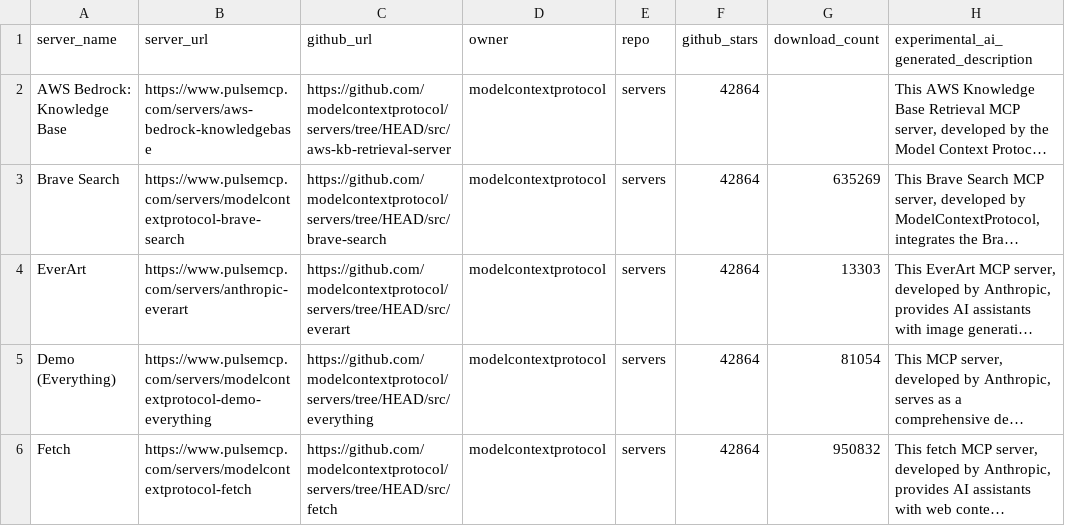
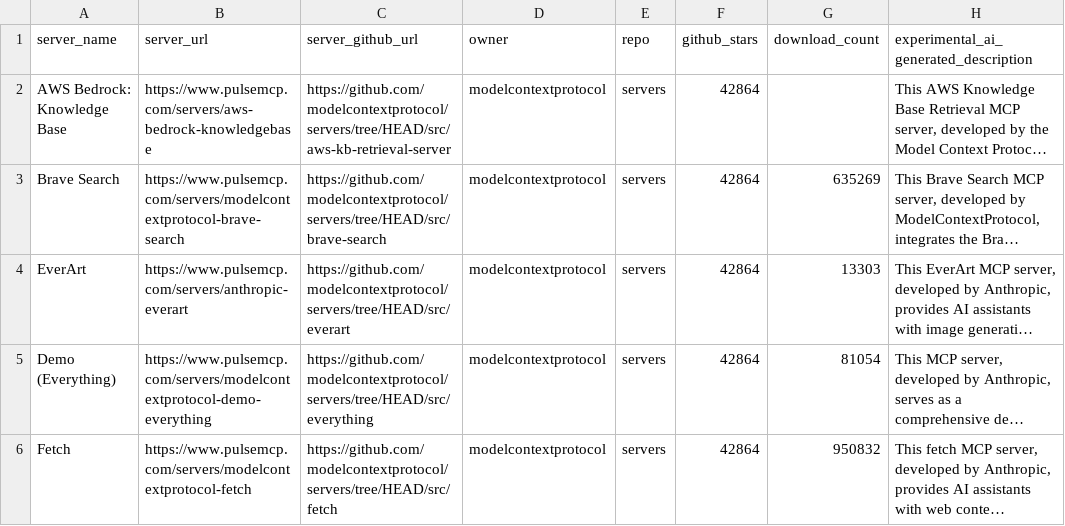
Before and after one commit to brichu26/block-project, a CSV file: INPUT-reference_repos_with_metadata.csv (was reference_repos_with_metadata.csv), drawn as a sheet; only a part is shown; long unchanged cells end in …; the diff names each change by its address in the sheet, - before the commit and + after, or states it on an @@ line.

```diff
--- a/reference_repos_with_metadata.csv
+++ b/INPUT-reference_repos_with_metadata.csv
-C1: github_url
+C1: server_github_url
```
Also changed, not shown: 17 other files.
